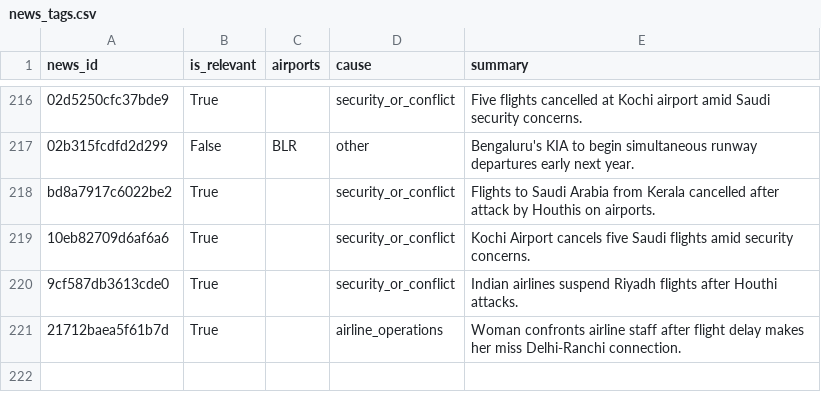
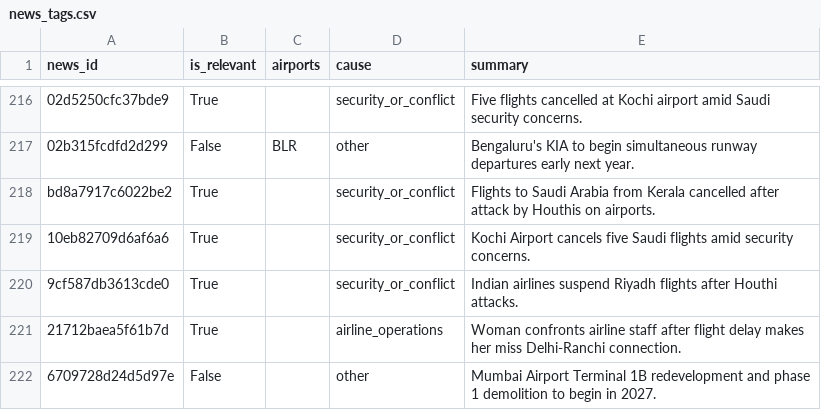
Before and after one commit to KashishSharma05/DelayLens, a CSV file: data/news/news_tags.csv, drawn as a sheet; only a part is shown, gaps mark what is left out; the diff names each change by its address in the sheet, - before the commit and + after, or states it on an @@ line.

```diff
--- a/data/news/news_tags.csv
+++ b/data/news/news_tags.csv
+row 222: 6709728d24d5d97e | False |  | other | Mumbai Airport Terminal 1B redevelopment and phase 1 demolition to begin in 2027.
```
Also changed, not shown: app/data/news.csv, data/news/news.csv, 1 other file.
